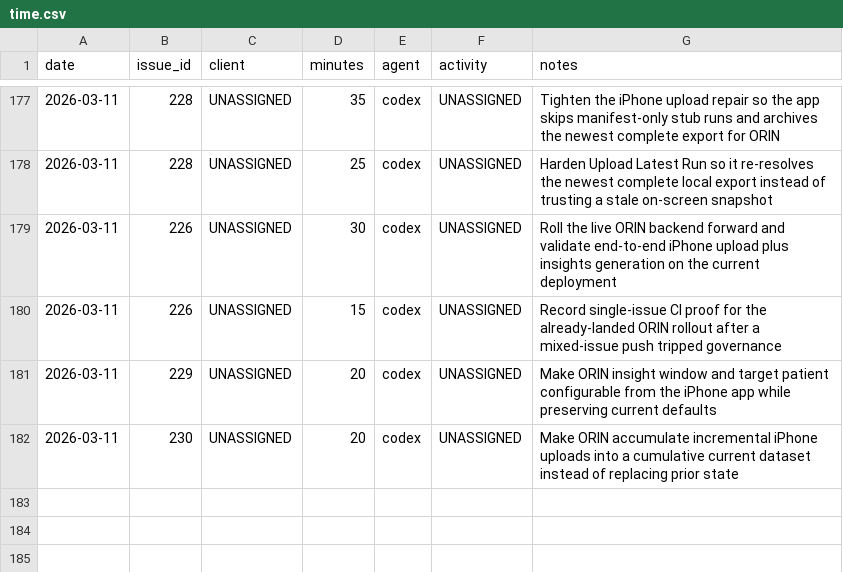
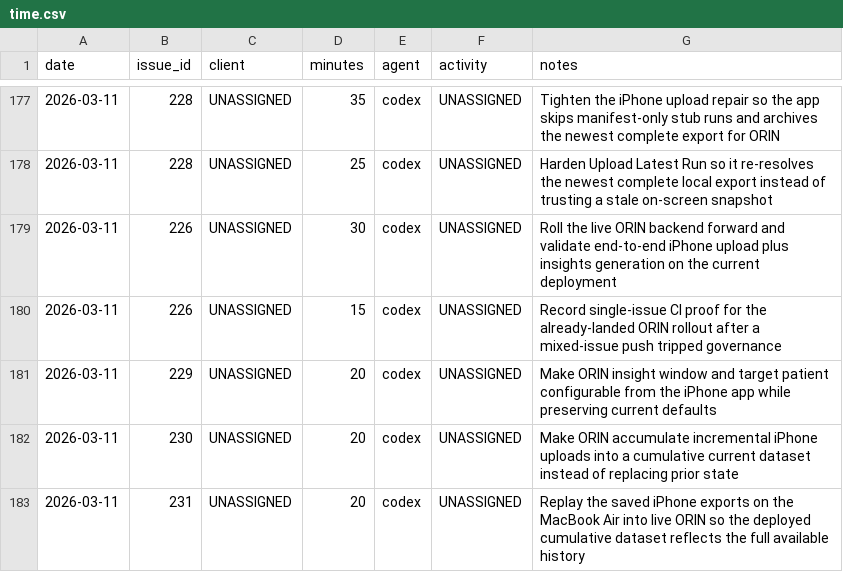
Before and after one commit to dave0875/HealthDelta, a CSV file: .ai/time/time.csv, drawn as a sheet; only a part is shown, gaps mark what is left out.

Commit message:
Record ORIN replay backfill
Issue: #231

```diff
--- a/.ai/time/time.csv
+++ b/.ai/time/time.csv
@@ -182 +182,2 @@ date,issue_id,client,minutes,agent,activity,notes
 2026-03-11,230,UNASSIGNED,20,codex,UNASSIGNED,"Make ORIN accumulate incremental iPhone uploads into a cumulative current dataset instead of replacing prior state"
+2026-03-11,231,UNASSIGNED,20,codex,UNASSIGNED,"Replay the saved iPhone exports on the MacBook Air into live ORIN so the deployed cumulative dataset reflects the full available history"
```
Also changed, not shown: 2 other files.
